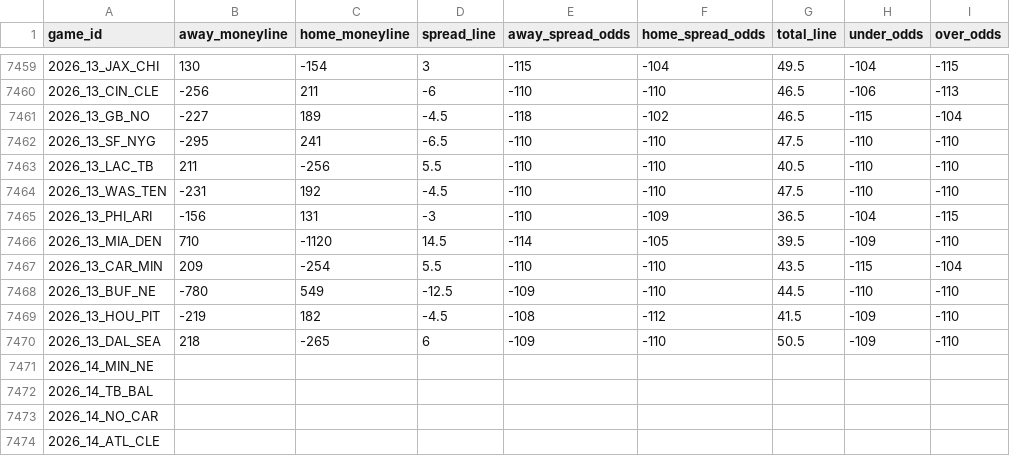
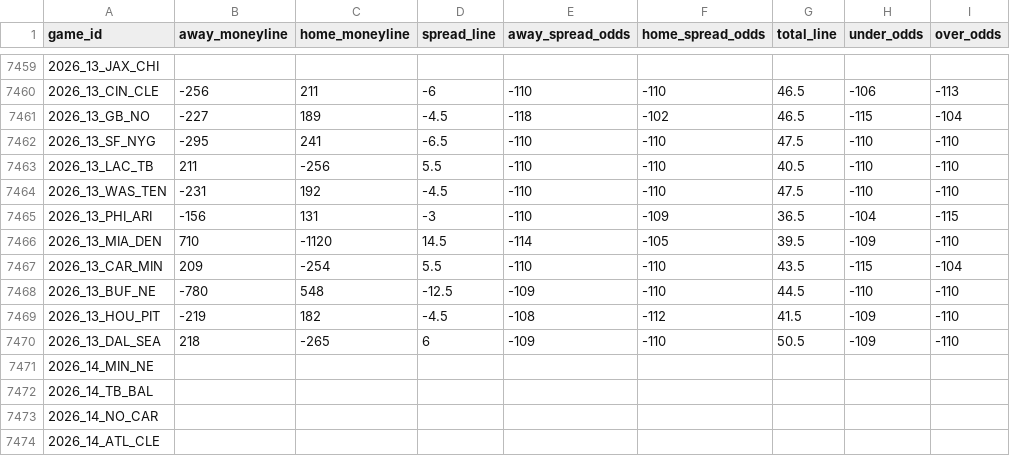
Before and after one commit to Lolindhir/fantasy-app, a CSV file: data-source/providers/nflverse/schedule-odds/raw-latest.csv, drawn as a sheet; only a part is shown, gaps mark what is left out; the diff covers the shown part only.

```diff
--- a/data-source/providers/nflverse/schedule-odds/raw-latest.csv
+++ b/data-source/providers/nflverse/schedule-odds/raw-latest.csv
@@ -7459,2 +7459,2 @@ game_id,away_moneyline,home_moneyline,spread_line,away_spread_odds,home_spread_o
-2026_13_JAX_CHI,130,-154,3,-115,-104,49.5,-104,-115
+2026_13_JAX_CHI,,,,,,,,
 2026_13_CIN_CLE,-256,211,-6,-110,-110,46.5,-106,-113
@@ -7467,3 +7467,3 @@ game_id,away_moneyline,home_moneyline,spread_line,away_spread_odds,home_spread_o
 2026_13_CAR_MIN,209,-254,5.5,-110,-110,43.5,-115,-104
-2026_13_BUF_NE,-780,549,-12.5,-109,-110,44.5,-110,-110
+2026_13_BUF_NE,-780,548,-12.5,-109,-110,44.5,-110,-110
 2026_13_HOU_PIT,-219,182,-4.5,-108,-112,41.5,-109,-110
```
Also changed, not shown: 31 edited cells elsewhere in this file, 1 other file.
